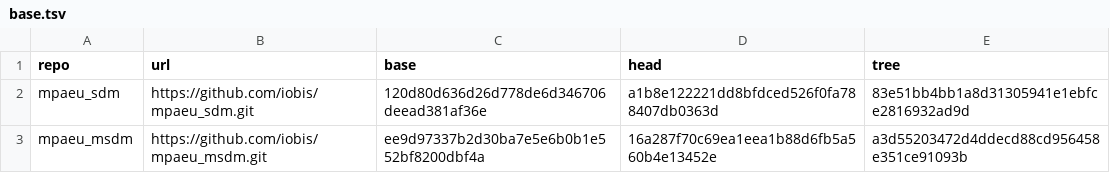
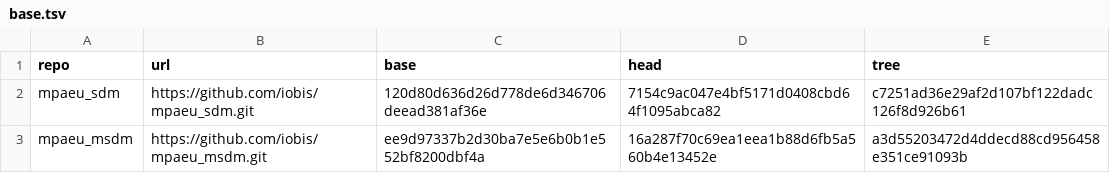
Before and after one commit to MarineSensitivity/workflows, a TSV file: scripts/og/patches/base.tsv, drawn as a sheet.

```diff
--- a/scripts/og/patches/base.tsv
+++ b/scripts/og/patches/base.tsv
@@ -1,3 +1,3 @@
 repo	url	base	head	tree
-mpaeu_sdm	https://github.com/iobis/mpaeu_sdm.git	120d80d636d26d778de6d346706deead381af36e	a1b8e122221dd8bfdced526f0fa788407db0363d	83e51bb4bb1a8d31305941e1ebfce2816932ad9d
+mpaeu_sdm	https://github.com/iobis/mpaeu_sdm.git	120d80d636d26d778de6d346706deead381af36e	7154c9ac047e4bf5171d0408cbd64f1095abca82	c7251ad36e29af2d107bf122dadc126f8d926b61
 mpaeu_msdm	https://github.com/iobis/mpaeu_msdm.git	ee9d97337b2d30ba7e5e6b0b1e552bf8200dbf4a	16a287f70c69ea1eea1b88d6fb5a560b4e13452e	a3d55203472d4ddecd88cd956458e351ce91093b
```
Also changed, not shown: 5 other files.
